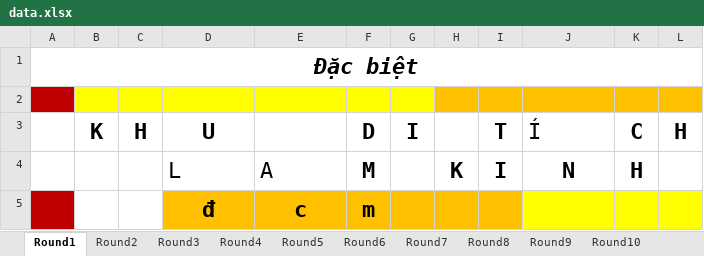
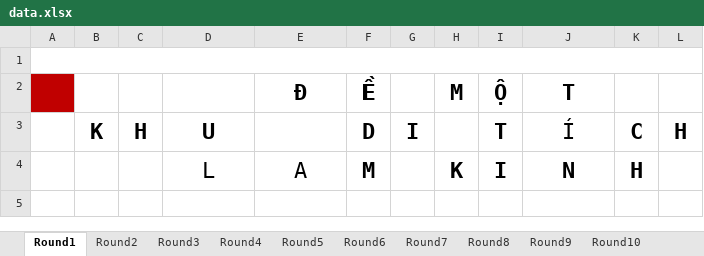
Before and after one commit to TaiNguyen304/Puz, an Excel workbook: data.xlsx, sheet Round1, drawn as a sheet; values as stored, in another font and other column widths than the file's, no borders; removed rows and columns are numbered as before the commit, all else as after; the diff names each change by its address in the sheet, - before the commit and + after, or states it on an @@ line.

```diff
--- a/data.xlsx (sheet Round1)
+++ b/data.xlsx (sheet Round1)
-row 1: Đặc biệt
-A1 fill: #C00000
+A1 fill: none
+A1:L1 merged
-B1:G1 fill: #FFFF00
+B1:G1 fill: none
-H1:L1 fill: #FFC000
+H1:L1 fill: none
+row 2:  |  |  |  | Đ | Ề |  | M | Ộ | T
-J3 alignment: left
+J3 alignment: center
-D4:E4 alignment: left
+D4:E4 alignment: center
-row 5:  |  |  | đ | c | m
```
Also changed, not shown: sheet Round9, sheet Round10, sheet Round3, sheet Round2, sheet Round4, sheet Round6, 3 more sheets, other sheet tabs, 12 other files.
